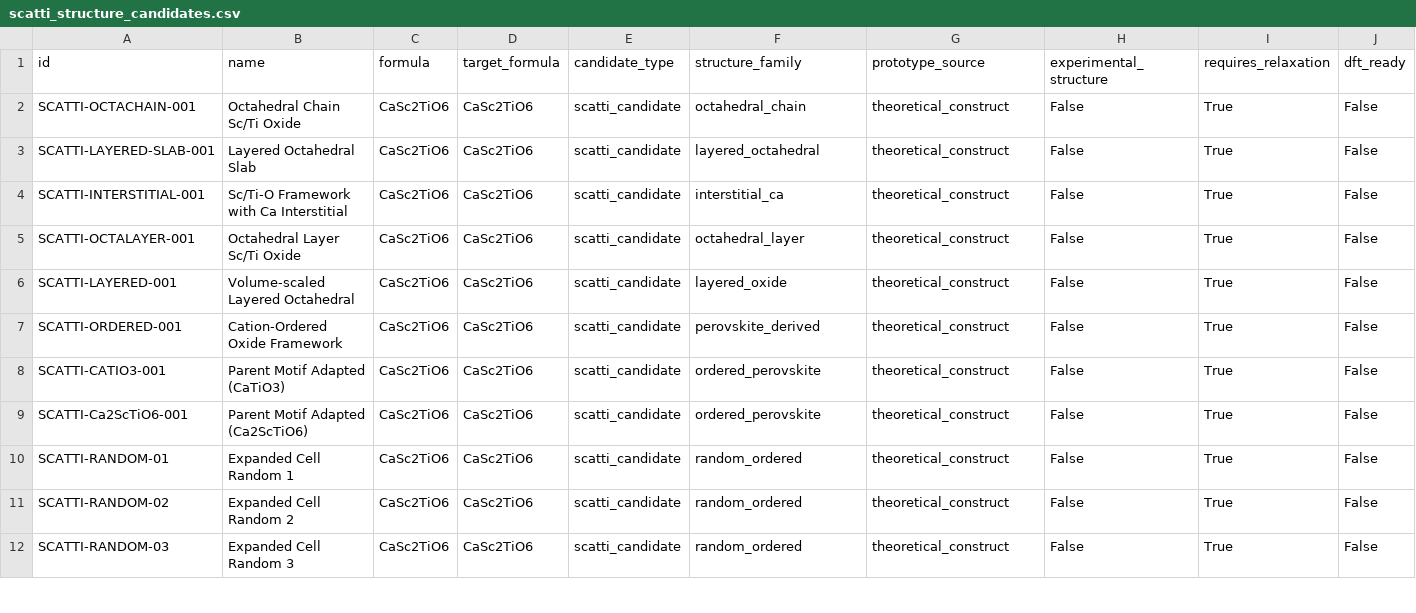
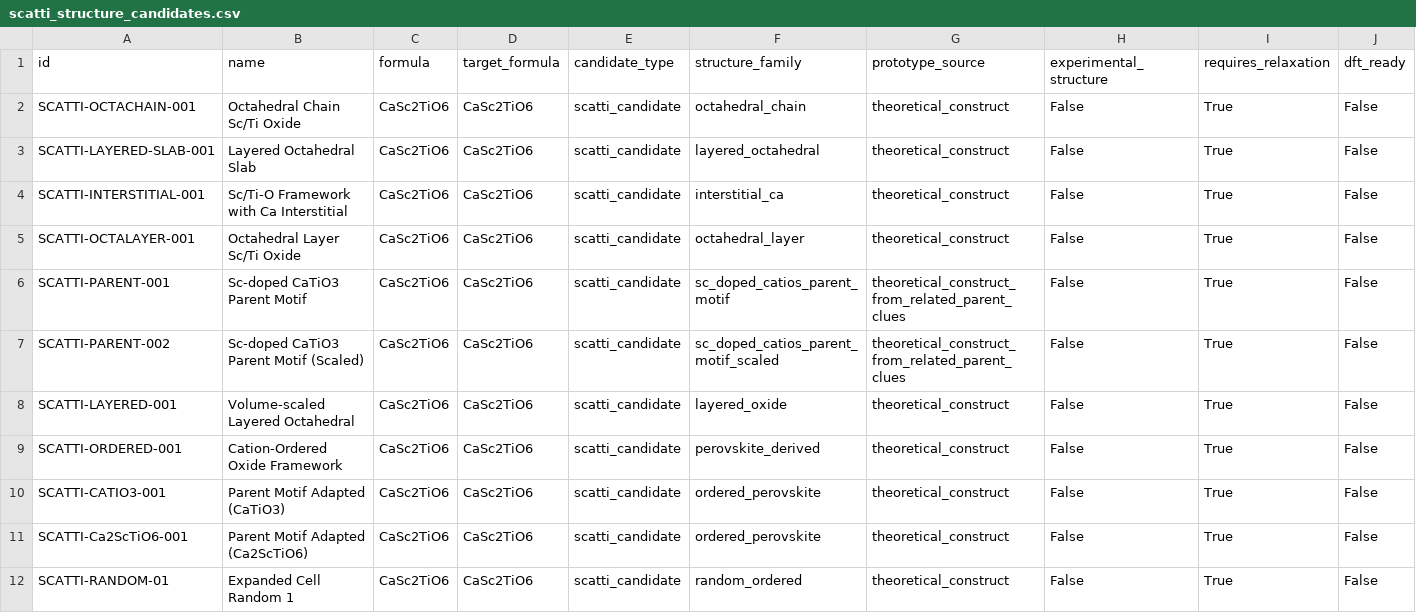
Before and after one commit to pr0dus/weslr, a CSV file: data/scatti_candidates/scatti_structure_candidates.csv, drawn as a sheet; only a part is shown; the shorter side is filled out with more unchanged rows; rows hold the shown columns only; the diff names each change by its address in the sheet, - before the commit and + after, or states it on an @@ line.

Commit message:
WESLR: record failed scatti parent geometry attempt

```diff
--- a/data/scatti_candidates/scatti_structure_candidates.csv
+++ b/data/scatti_candidates/scatti_structure_candidates.csv
+row 6: SCATTI-PARENT-001 | Sc-doped CaTiO3 Parent Motif | CaSc2TiO6 | CaSc2TiO6 | scatti_candidate | sc_doped_catios_parent_motif | theoretical_construct_from_related_parent_clues | False | True | False
+row 7: SCATTI-PARENT-002 | Sc-doped CaTiO3 Parent Motif (Scaled) | CaSc2TiO6 | CaSc2TiO6 | scatti_candidate | sc_doped_catios_parent_motif_scaled | theoretical_construct_from_related_parent_clues | False | True | False
```
Also changed, not shown: 5 other files.
